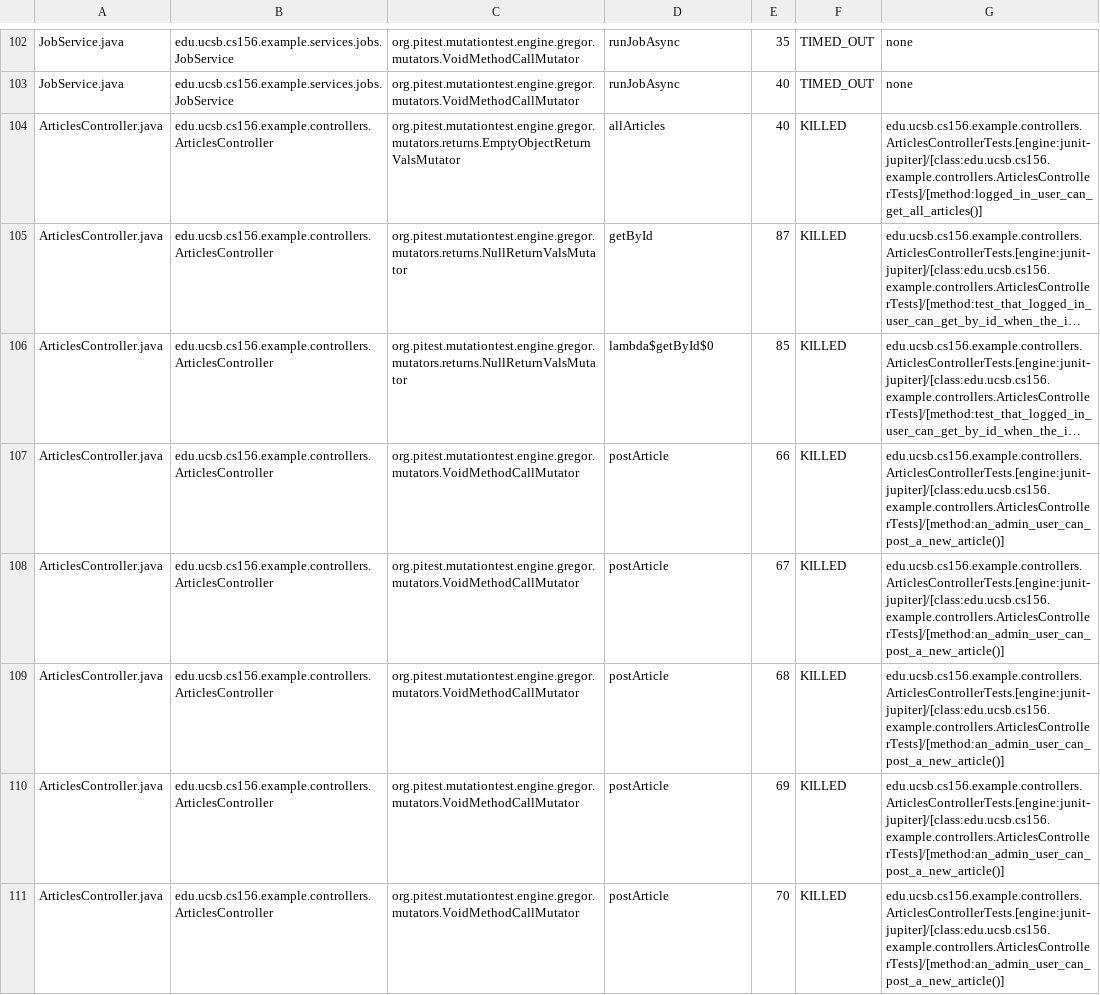
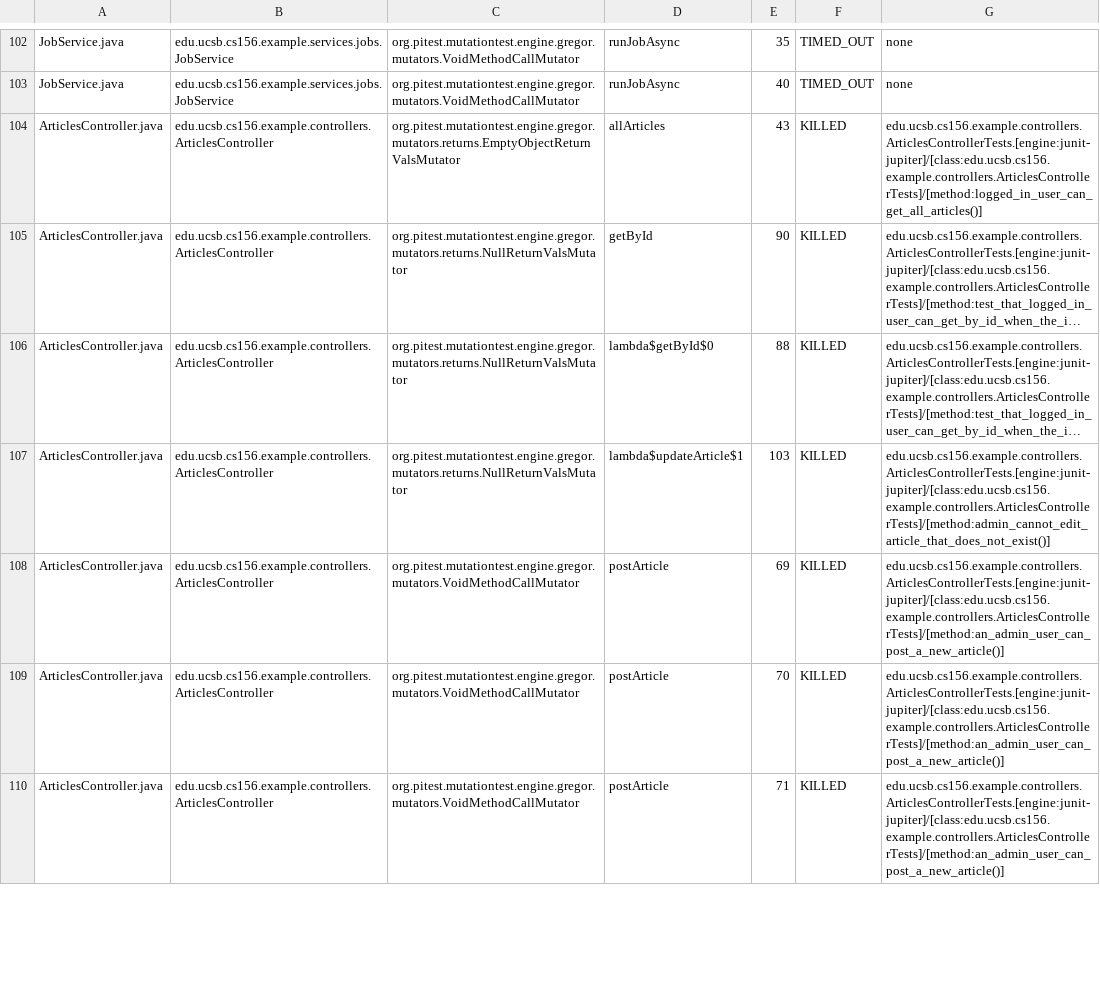
Before and after one commit to ucsb-cs156-f25/team01-f25-08, a CSV file: pitest/mutations.csv, drawn as a sheet; only a part is shown, gaps mark what is left out; long unchanged cells end in …; removed rows and columns are numbered as before the commit, all else as after; the diff covers the shown part only; the diff names each change by its address in the sheet, - before the commit and + after, or states it on an @@ line.

Commit message:
Deploying to gh-pages from @ ucsb-cs156-f25/team01-f25-08@4b9216fb6107855de4c39bd6554c3d12aff87038 🚀

```diff
--- a/pitest/mutations.csv
+++ b/pitest/mutations.csv
-E104: 40
+E104: 43
-E105: 87
+E105: 90
-E106: 85
+E106: 88
-C107: org.pitest.mutationtest.engine.gregor.mutators.VoidMethodCallMutator
+C107: org.pitest.mutationtest.engine.gregor.mutators.returns.NullReturnValsMutator
-D107: postArticle
+D107: lambda$updateArticle$1
-E107: 66
+E107: 103
-G107: edu.ucsb.cs156.example.controllers.ArticlesControllerTests.[engine:junit-jupiter]/[class:edu.ucsb.cs156.example.controllers.ArticlesControllerTests]/[method:an_admin_user_can_post_a_new_article()]
+G107: edu.ucsb.cs156.example.controllers.ArticlesControllerTests.[engine:junit-jupiter]/[class:edu.ucsb.cs156.example.controllers.ArticlesControllerTests]/[method:admin_cannot_edit_article_that_does_not_exist()]
-row 108: ArticlesController.java | edu.ucsb.cs156.example.controllers.ArticlesController | org.pitest.mutationtest.engine.gregor.mutators.VoidMethodCallMutator | postArticle | 67 | KILLED | edu.ucsb.cs156.example.controllers.ArticlesControllerTests.[engine:junit-jupiter]/[class:edu.ucsb.cs156.example.controllers.ArticlesControllerTests]/[method:an_admin_user_can_post_a_new_article()]
-row 109: ArticlesController.java | edu.ucsb.cs156.example.controllers.ArticlesController | org.pitest.mutationtest.engine.gregor.mutators.VoidMethodCallMutator | postArticle | 68 | KILLED | edu.ucsb.cs156.example.controllers.ArticlesControllerTests.[engine:junit-jupiter]/[class:edu.ucsb.cs156.example.controllers.ArticlesControllerTests]/[method:an_admin_user_can_post_a_new_article()]
+row 110: ArticlesController.java | edu.ucsb.cs156.example.controllers.ArticlesController | org.pitest.mutationtest.engine.gregor.mutators.VoidMethodCallMutator | postArticle | 71 | KILLED | edu.ucsb.cs156.example.controllers.ArticlesControllerTests.[engine:junit-jupiter]/[class:edu.ucsb.cs156.example.controllers.ArticlesControllerTests]/[method:an_admin_user_can_post_a_new_article()]
```
Also changed, not shown: 8 added rows and 1 edited cell elsewhere in this file, 20 other files.
